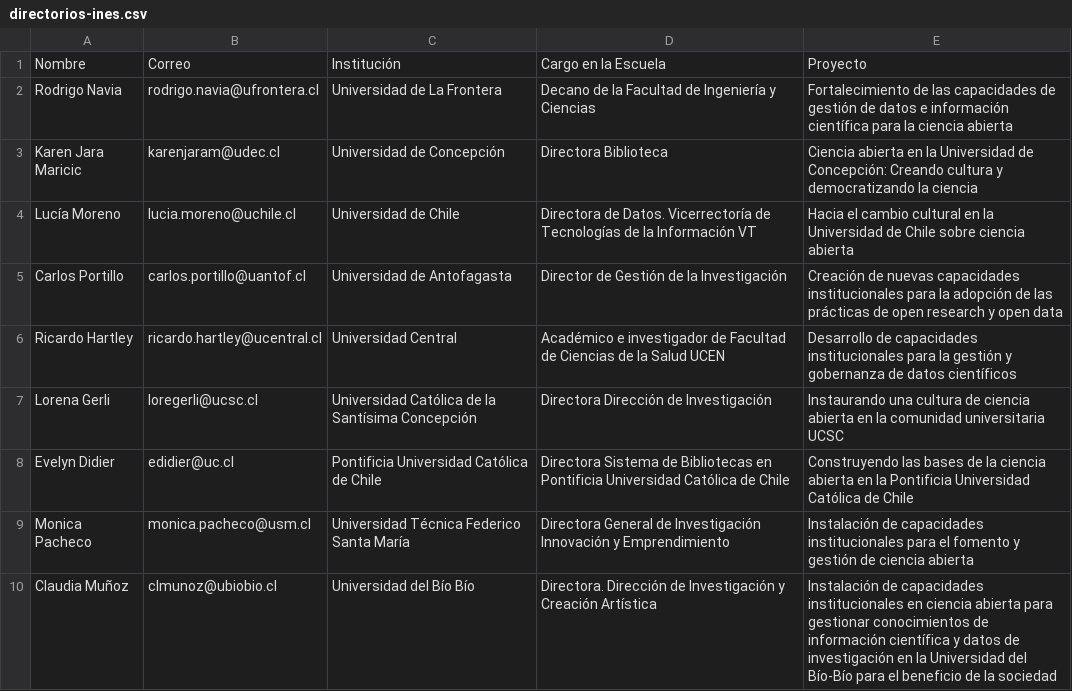
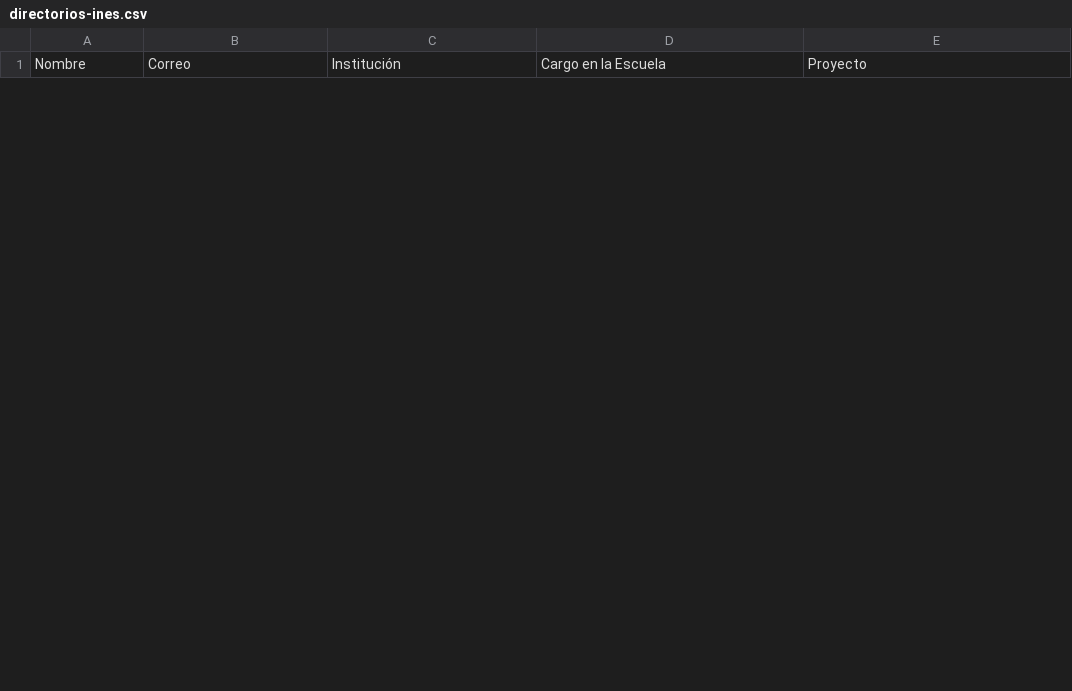
Before and after one commit to lisa-coes/mailing-lisa, a CSV file: data/directorios-ines.csv, drawn as a sheet; only a part is shown; the diff covers the shown part only.

```diff
--- a/data/directorios-ines.csv
+++ b/data/directorios-ines.csv
@@ -2,9 +1,0 @@ Nombre,Correo,Institución,Cargo en la Escuela,Proyecto,,,,
-Rodrigo Navia,rodrigo.navia@ufrontera.cl,Universidad de La Frontera,Decano de la Facultad de Ingeniería y Ciencias,Fortalecimiento de las capacidades de gestión de datos e información científica para la ciencia abierta,,,,
-Karen Jara Maricic,karenjaram@udec.cl,Universidad de Concepción,Directora Biblioteca ,Ciencia abierta en la Universidad de Concepción: Creando cultura y democratizando la ciencia,,,,
-Lucía Moreno,lucia.moreno@uchile.cl,Universidad de Chile,Directora de Datos. Vicerrectoría de Tecnologías de la Información VT,Hacia el cambio cultural en la Universidad de Chile sobre ciencia abierta,,,,
-Carlos Portillo,carlos.portillo@uantof.cl,Universidad de Antofagasta,Director de Gestión de la Investigación ,Creación de nuevas capacidades institucionales para la adopción de las prácticas de open research y open data,,,,
-Ricardo Hartley,ricardo.hartley@ucentral.cl,Universidad Central,Académico e investigador de Facultad de Ciencias de la Salud UCEN,Desarrollo de capacidades institucionales para la gestión y gobernanza de datos científicos,,,,
-Lorena Gerli,loregerli@ucsc.cl,Universidad Católica de la Santísima Concepción,Directora Dirección de Investigación,Instaurando una cultura de ciencia abierta en la comunidad universitaria UCSC,,,,
-Evelyn Didier,edidier@uc.cl,Pontificia Universidad Católica de Chile ,Directora Sistema de Bibliotecas en Pontificia Universidad Católica de Chile ,Construyendo las bases de la ciencia abierta en la Pontificia Universidad Católica de Chile,,,,
-Monica Pacheco,monica.pacheco@usm.cl,Universidad Técnica Federico Santa María,Directora General de Investigación Innovación y Emprendimiento,Instalación de capacidades institucionales para el fomento y gestión de ciencia abierta,,,,
-Claudia Muñoz,clmunoz@ubiobio.cl,Universidad del Bío Bío,Directora. Dirección de Investigación y Creación Artística,Instalación de capacidades institucionales en ciencia abierta para gestionar conocimientos de información científica y datos de investigación en la Universidad del Bío-Bío para el beneficio de la sociedad,,,,
```
Also changed, not shown: 1 added row and 8 removed rows elsewhere in this file, 6 other files.
